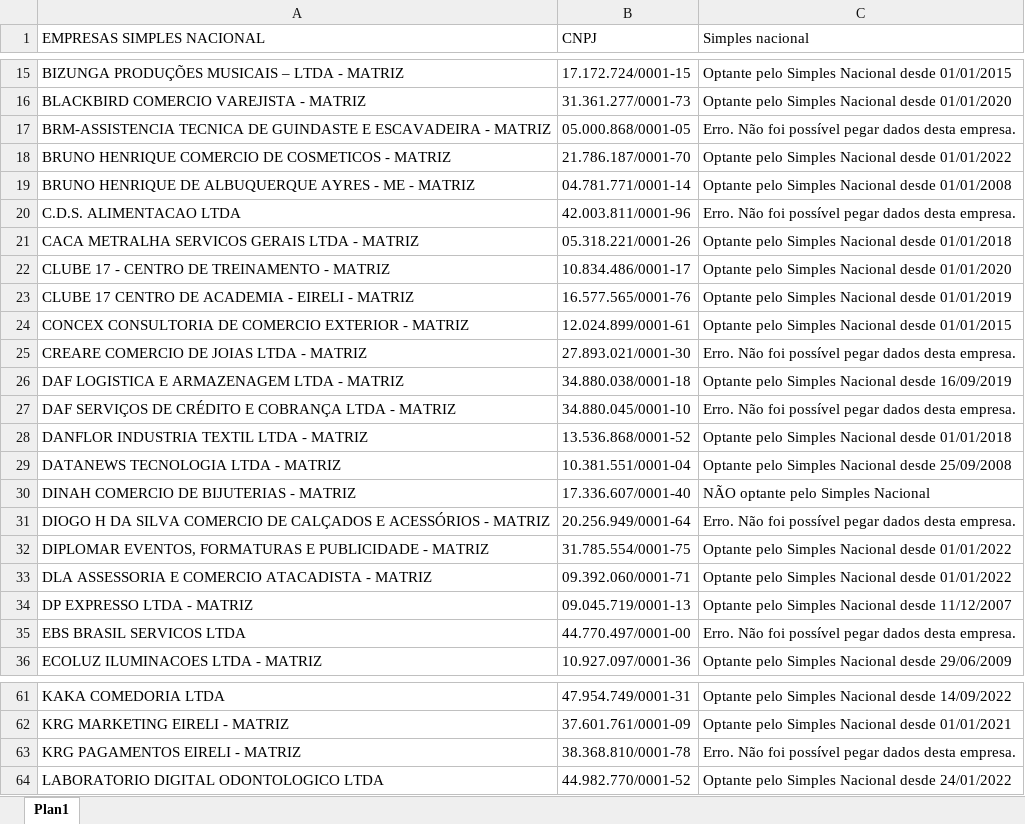
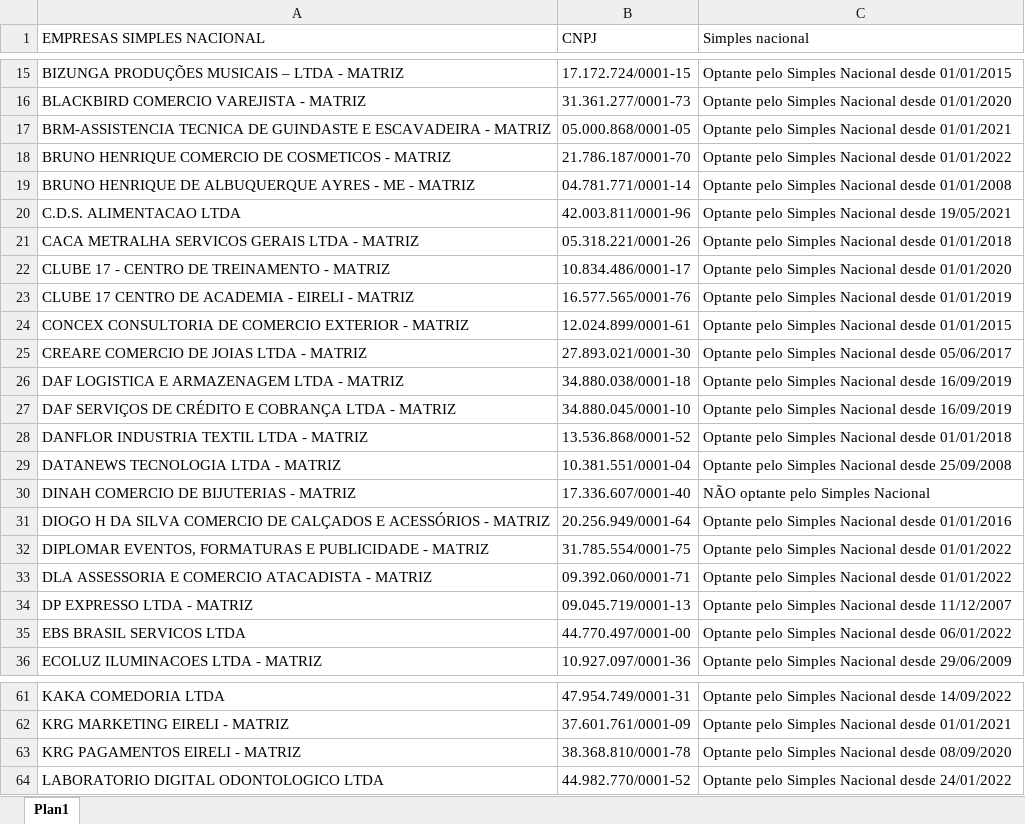
Before and after one commit to pedroph99/projeto_scrapping_edvaldo, an Excel workbook: empresas.xlsx, sheet Plan1, drawn as a sheet; only a part is shown, gaps mark what is left out; values as stored, in another font and other column widths than the file's, no borders; the diff covers the shown part only; the diff names each change by its address in the sheet, - before the commit and + after, or states it on an @@ line.

Commit message:
erros_fixed

```diff
--- a/empresas.xlsx (sheet Plan1)
+++ b/empresas.xlsx (sheet Plan1)
-C17 (Simples nacional): Erro. Não foi possível pegar dados desta empresa.
+C17 (Simples nacional): Optante pelo Simples Nacional desde 01/01/2021
-C20 (Simples nacional): Erro. Não foi possível pegar dados desta empresa.
+C20 (Simples nacional): Optante pelo Simples Nacional desde 19/05/2021
-C25 (Simples nacional): Erro. Não foi possível pegar dados desta empresa.
+C25 (Simples nacional): Optante pelo Simples Nacional desde 05/06/2017
-C27 (Simples nacional): Erro. Não foi possível pegar dados desta empresa.
+C27 (Simples nacional): Optante pelo Simples Nacional desde 16/09/2019
-C31 (Simples nacional): Erro. Não foi possível pegar dados desta empresa.
+C31 (Simples nacional): Optante pelo Simples Nacional desde 01/01/2016
-C35 (Simples nacional): Erro. Não foi possível pegar dados desta empresa.
+C35 (Simples nacional): Optante pelo Simples Nacional desde 06/01/2022
-C63 (Simples nacional): Erro. Não foi possível pegar dados desta empresa.
+C63 (Simples nacional): Optante pelo Simples Nacional desde 08/09/2020
```
Also changed, not shown: 10 edited cells elsewhere in this sheet, 2 other files.
